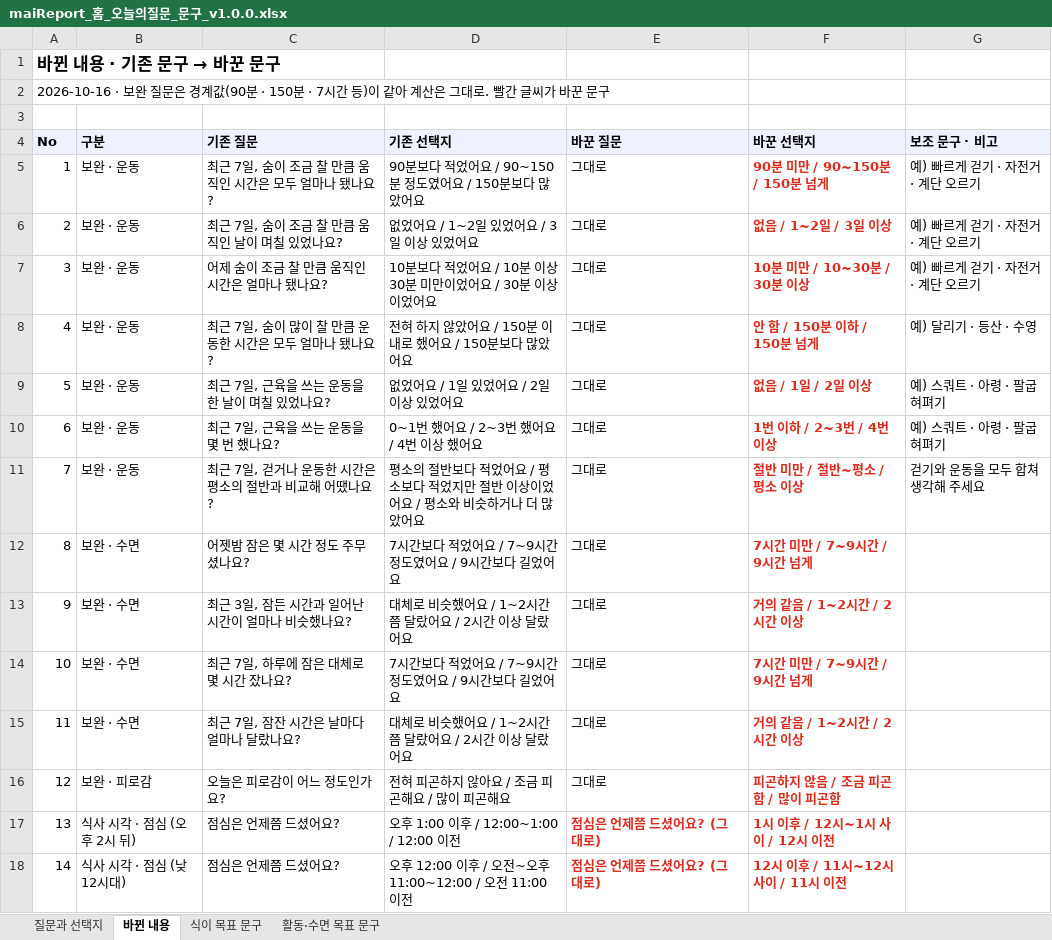
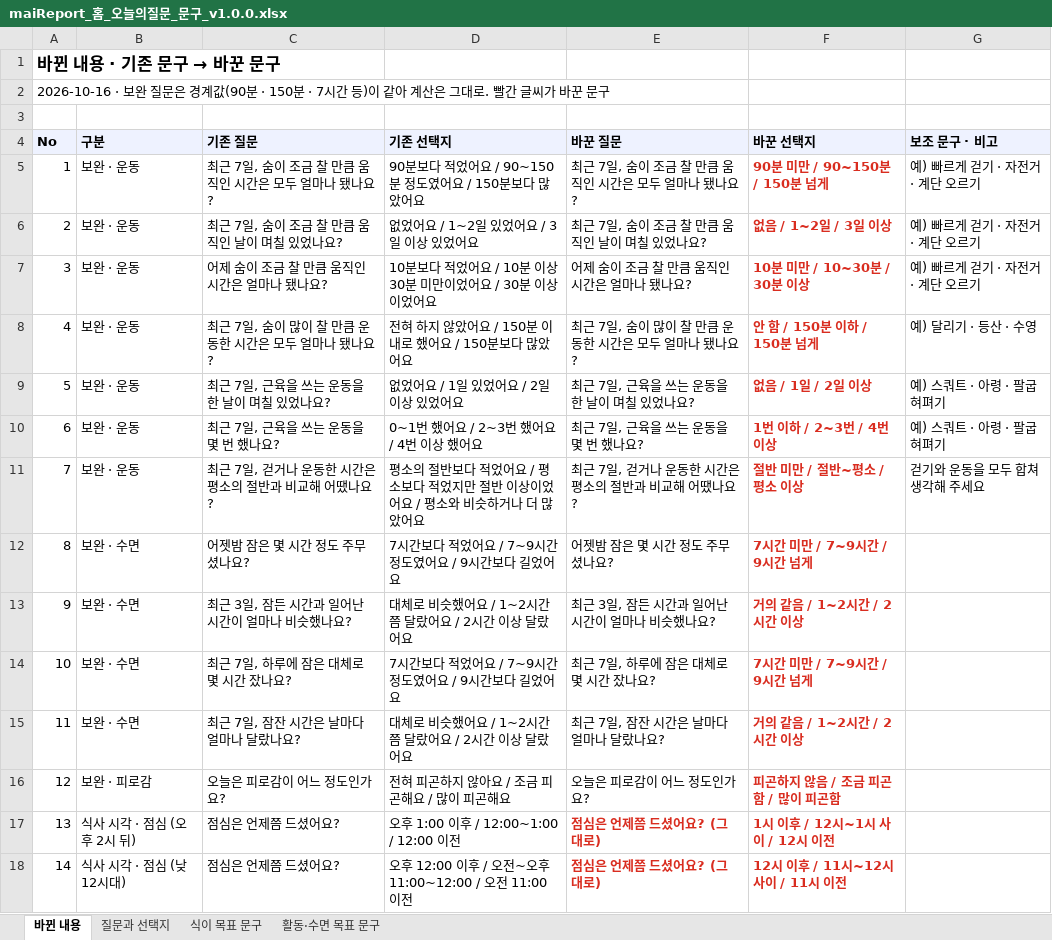
Before and after one commit to srleeinkorea/Project_maiReport, an Excel workbook: docs/화면/10_홈탭/maiReport_홈_오늘의질문_문구_v1.0.0.xlsx, sheet 바뀐 내용, drawn as a sheet; values as stored, in another font and other column widths than the file's, no borders; the diff names each change by its address in the sheet, - before the commit and + after, or states it on an @@ line.

```diff
--- a/docs/화면/10_홈탭/maiReport_홈_오늘의질문_문구_v1.0.0.xlsx (sheet 바뀐 내용)
+++ b/docs/화면/10_홈탭/maiReport_홈_오늘의질문_문구_v1.0.0.xlsx (sheet 바뀐 내용)
@@ sheet tab order changed: 바뀐 내용 | 질문과 선택지 | 식이 목표 문구 | 활동·수면 목표 문구 @@
-E5 (바꾼 질문): 그대로
+E5 (바꾼 질문): 최근 7일, 숨이 조금 찰 만큼 움직인 시간은 모두 얼마나 됐나요?
-E6 (바꾼 질문): 그대로
+E6 (바꾼 질문): 최근 7일, 숨이 조금 찰 만큼 움직인 날이 며칠 있었나요?
-E7 (바꾼 질문): 그대로
+E7 (바꾼 질문): 어제 숨이 조금 찰 만큼 움직인 시간은 얼마나 됐나요?
-E8 (바꾼 질문): 그대로
+E8 (바꾼 질문): 최근 7일, 숨이 많이 찰 만큼 운동한 시간은 모두 얼마나 됐나요?
-E9 (바꾼 질문): 그대로
+E9 (바꾼 질문): 최근 7일, 근육을 쓰는 운동을 한 날이 며칠 있었나요?
-E10 (바꾼 질문): 그대로
+E10 (바꾼 질문): 최근 7일, 근육을 쓰는 운동을 몇 번 했나요?
-E11 (바꾼 질문): 그대로
+E11 (바꾼 질문): 최근 7일, 걷거나 운동한 시간은 평소의 절반과 비교해 어땠나요?
-E12 (바꾼 질문): 그대로
+E12 (바꾼 질문): 어젯밤 잠은 몇 시간 정도 주무셨나요?
-E13 (바꾼 질문): 그대로
+E13 (바꾼 질문): 최근 3일, 잠든 시간과 일어난 시간이 얼마나 비슷했나요?
-E14 (바꾼 질문): 그대로
+E14 (바꾼 질문): 최근 7일, 하루에 잠은 대체로 몇 시간 잤나요?
-E15 (바꾼 질문): 그대로
+E15 (바꾼 질문): 최근 7일, 잠잔 시간은 날마다 얼마나 달랐나요?
-E16 (바꾼 질문): 그대로
+E16 (바꾼 질문): 오늘은 피로감이 어느 정도인가요?
```
